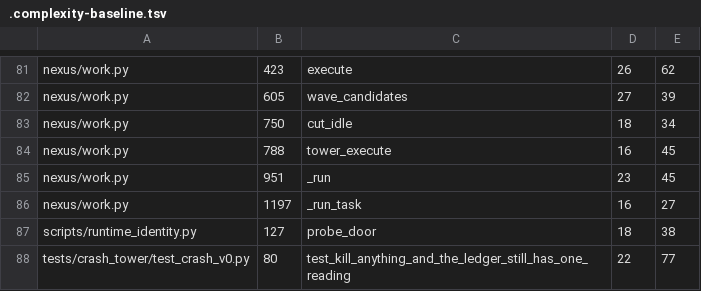
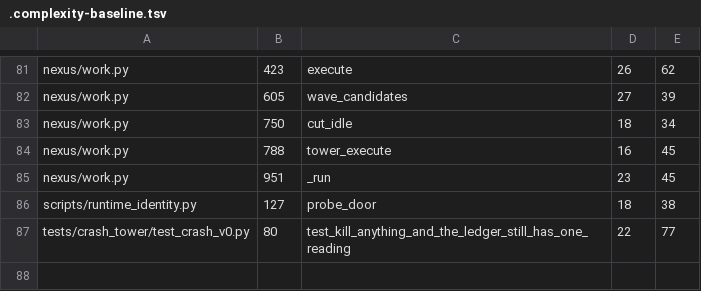
Before and after one commit to ariaxhan/nexus-office, a TSV file: .complexity-baseline.tsv, drawn as a sheet; only a part is shown, gaps mark what is left out; the diff names each change by its address in the sheet, - before the commit and + after, or states it on an @@ line.

```diff
--- a/.complexity-baseline.tsv
+++ b/.complexity-baseline.tsv
-row 86: nexus/work.py | 1197 | _run_task | 16 | 27
```
Also changed, not shown: 3 other files.
